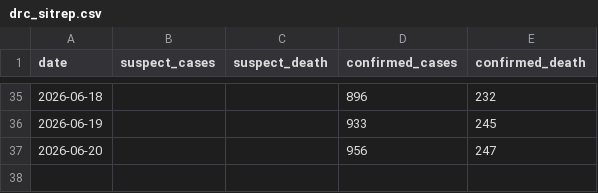
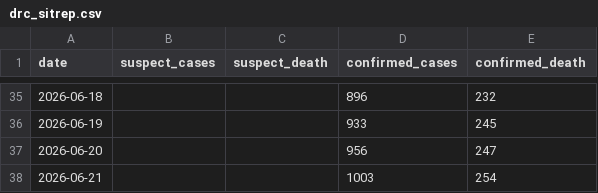
Before and after one commit to wzmli/ebola_2026, a CSV file: drc_sitrep.csv, drawn as a sheet; only a part is shown, gaps mark what is left out; the diff names each change by its address in the sheet, - before the commit and + after, or states it on an @@ line.

Commit message:
Autocommit

```diff
--- a/drc_sitrep.csv
+++ b/drc_sitrep.csv
+row 38: 2026-06-21 |  |  | 1003 | 254
```
